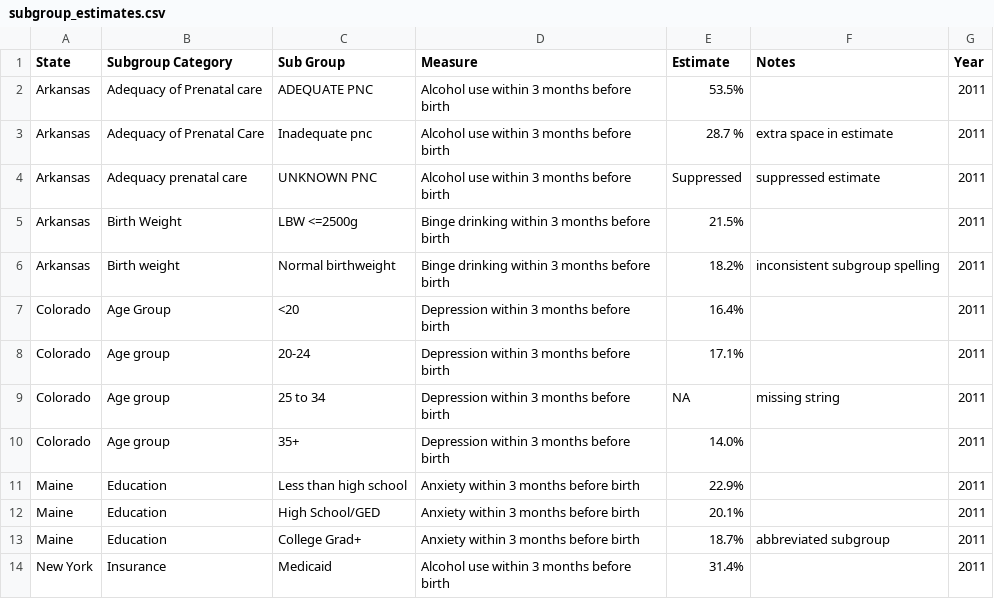
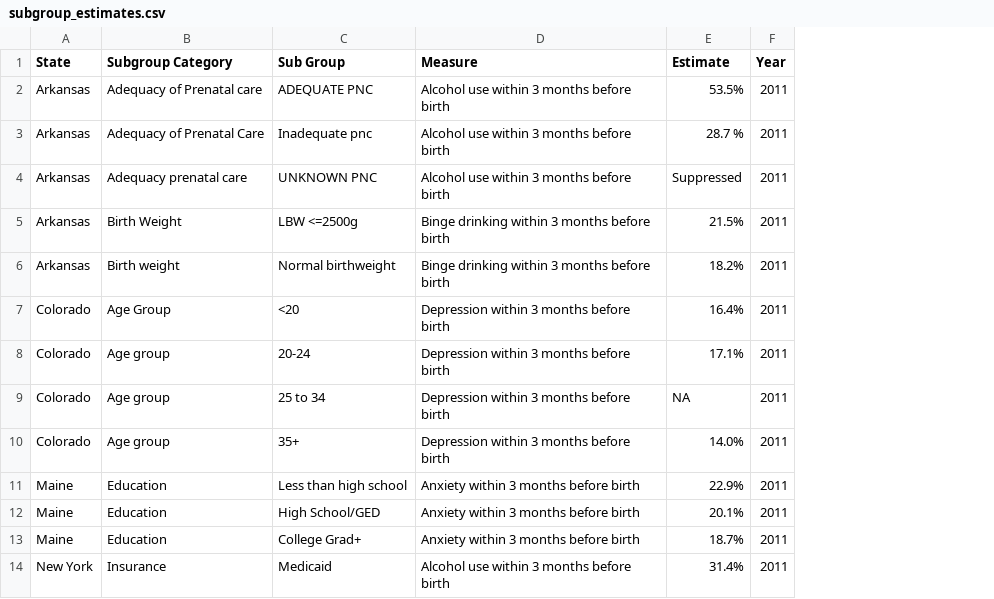
Before and after one commit to erikwestlund-teaching/yale-ai-stats-01-agent-demo, a CSV file: inputs/raw/subgroup_estimates.csv, drawn as a sheet; only a part is shown; the diff names each change by its address in the sheet, - before the commit and + after, or states it on an @@ line.

Commit message:
Drop the Notes column and note where renders go

```diff
--- a/inputs/raw/subgroup_estimates.csv
+++ b/inputs/raw/subgroup_estimates.csv
-column F (Notes), rows 3-13: extra space in estimate | suppressed estimate |  | inconsistent subgroup spelling |  |  | missing string |  |  |  | abbreviated subgroup
```
Also changed, not shown: 2 other files.
